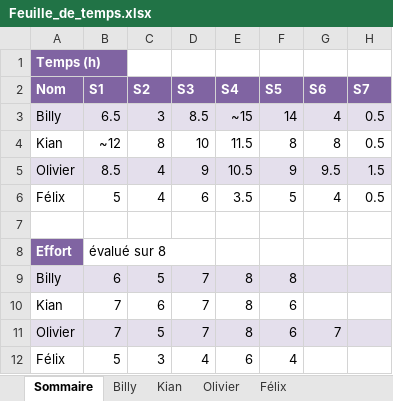
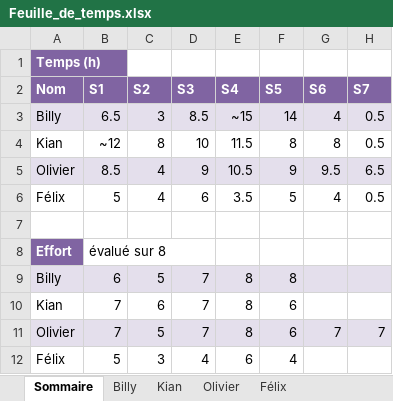
Before and after one commit to Atajin/NovaGo, an Excel workbook: Documents/Documents sprint/Feuille_de_temps.xlsx, sheet Sommaire, drawn as a sheet; values as stored, in another font and other column widths than the file's, no borders; the diff names each change by its address in the sheet, - before the commit and + after, or states it on an @@ line.

```diff
--- a/Documents/Documents sprint/Feuille_de_temps.xlsx (sheet Sommaire)
+++ b/Documents/Documents sprint/Feuille_de_temps.xlsx (sheet Sommaire)
-H5 (S7): 1.5
+H5 (S7): 6.5
-H11 (S7): (empty)
+H11 (S7): 7
```
Also changed, not shown: sheet Olivier, 1 other file.
